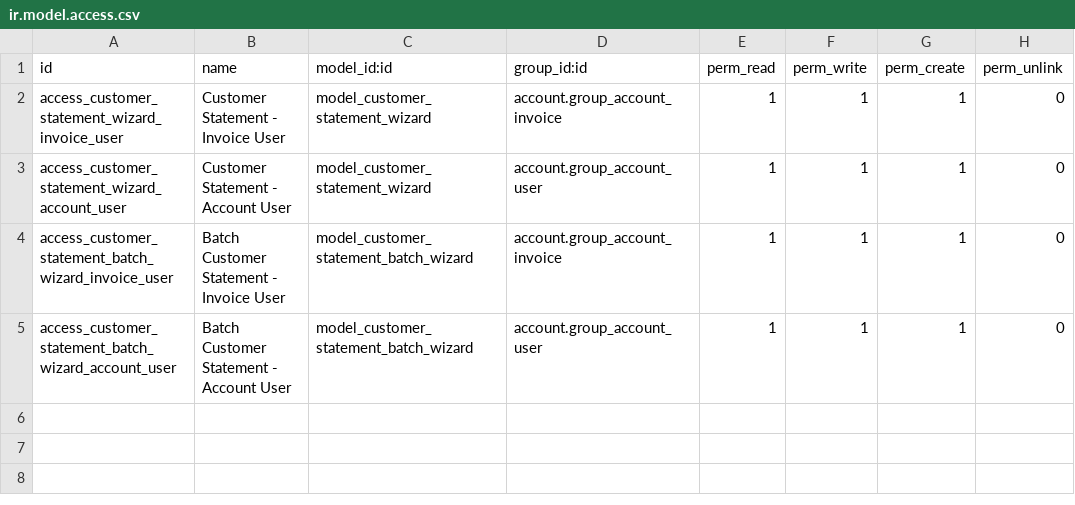
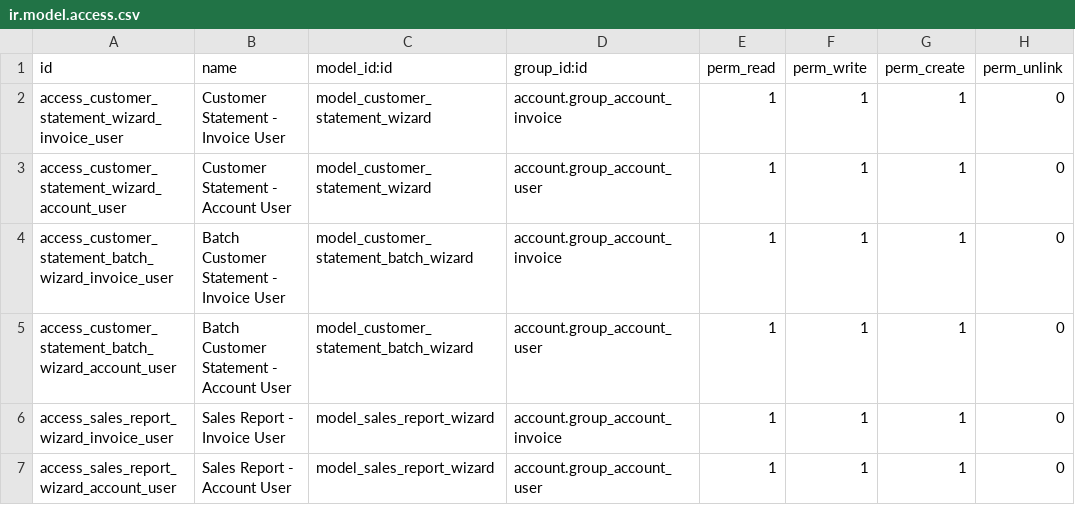
Before and after one commit to JAOCruz/amazing, a CSV file: addons/custom_customer_statement/security/ir.model.access.csv, drawn as a sheet; the diff names each change by its address in the sheet, - before the commit and + after, or states it on an @@ line.

Commit message:
Add Conduce report, invoice reference fields, and sales report by period

```diff
--- a/addons/custom_customer_statement/security/ir.model.access.csv
+++ b/addons/custom_customer_statement/security/ir.model.access.csv
+row 6: access_sales_report_wizard_invoice_user | Sales Report - Invoice User | model_sales_report_wizard | account.group_account_invoice | 1 | 1 | 1 | 0
+row 7: access_sales_report_wizard_account_user | Sales Report - Account User | model_sales_report_wizard | account.group_account_user | 1 | 1 | 1 | 0
```
Also changed, not shown: 10 other files.
